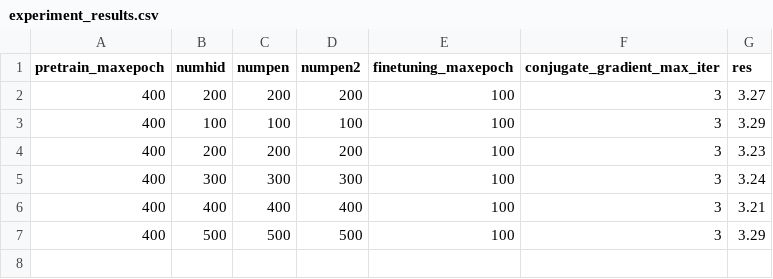
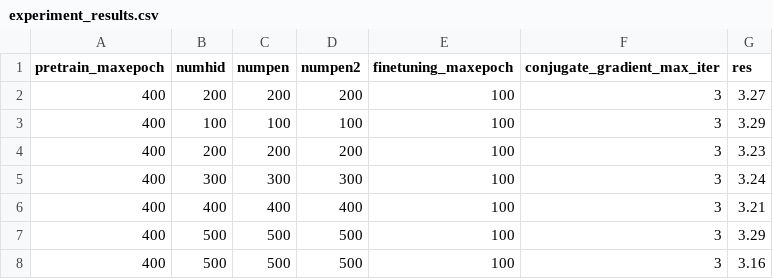
Before and after one commit to guochao1/dbn-matlab, a CSV file: experiment_results.csv, drawn as a sheet.

```diff
--- a/experiment_results.csv
+++ b/experiment_results.csv
@@ -7 +7,2 @@ pretrain_maxepoch;numhid;numpen;numpen2;finetuning_maxepoch;conjugate_gradient_m
 400;500;500;500;100;3;3.29
+400;500;500;500;100;3;3.16
```
Also changed, not shown: 45 other files.
